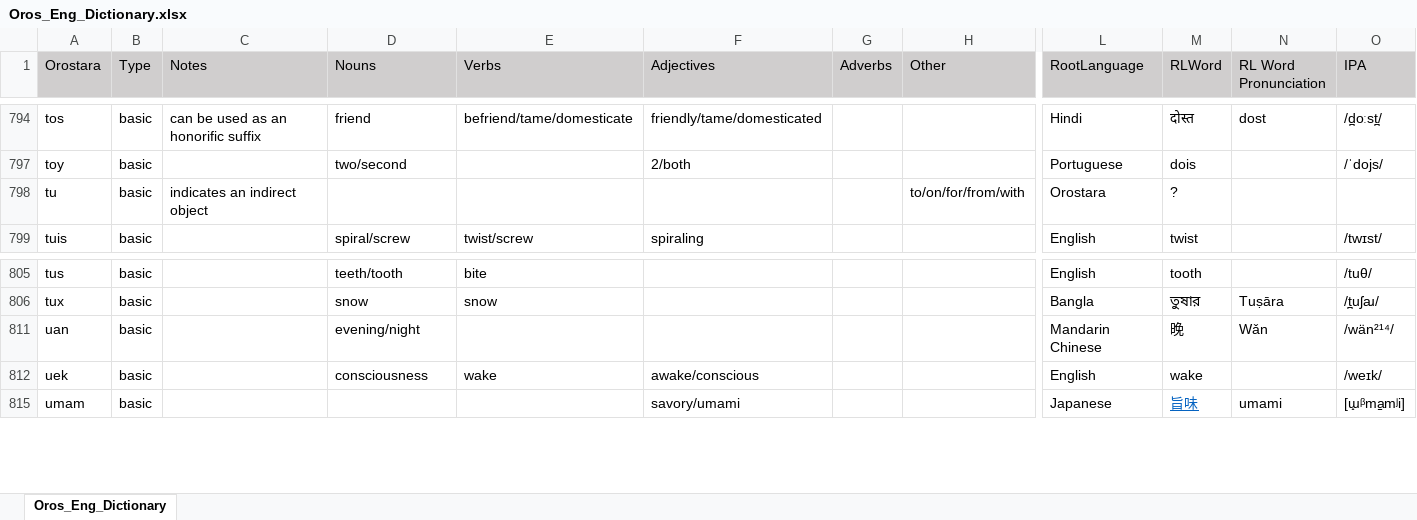
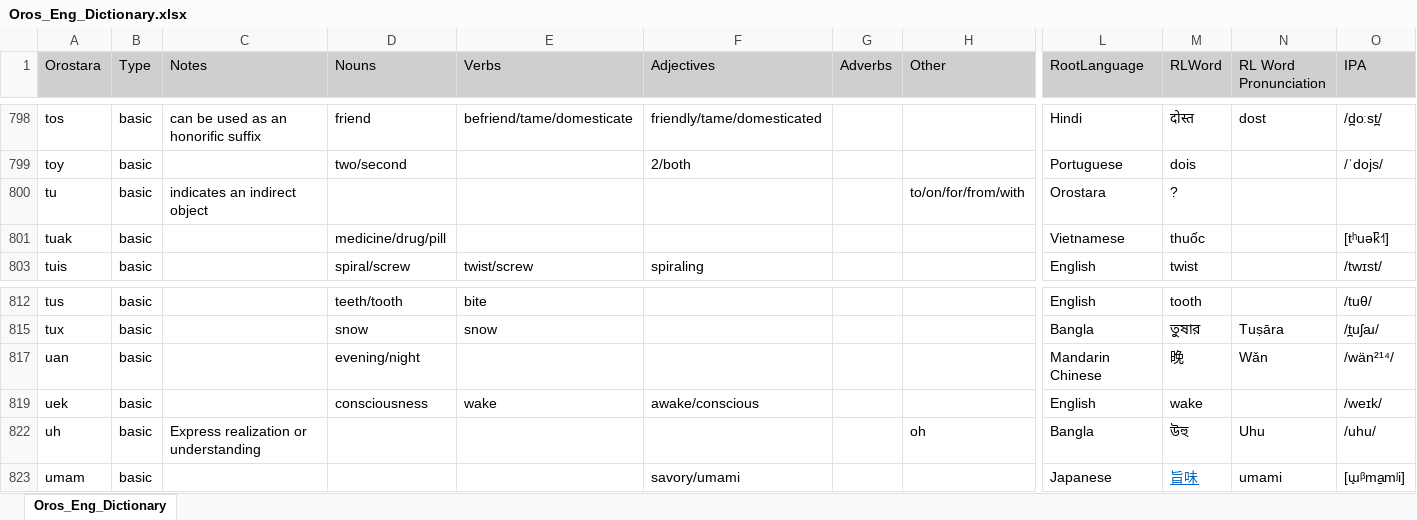
Before and after one commit to brushscape/Orostara-Dictionary, an Excel workbook: files/Oros_Eng_Dictionary.xlsx, sheet Oros_Eng_Dictionary, drawn as a sheet; only a part is shown, gaps mark what is left out; values as stored, in another font and other column widths than the file's, no borders; table styles not drawn; rows hold the shown columns only; the diff covers the shown part only; the diff names each change by its address in the sheet, - before the commit and + after, or states it on an @@ line.

```diff
--- a/files/Oros_Eng_Dictionary.xlsx (sheet Oros_Eng_Dictionary)
+++ b/files/Oros_Eng_Dictionary.xlsx (sheet Oros_Eng_Dictionary)
+row 801: tuak | basic |  | medicine/drug/pill |  |  |  |  | Vietnamese | thuốc |  | [tʰuək̚˧˦]
+row 822: uh | basic | Express realization or understanding |  |  |  |  | oh | Bangla | উহু | Uhu | /uhu/
```
Also changed, not shown: 7 added rows, 9 removed rows and 7 edited cells elsewhere in this sheet, 1 other file.
